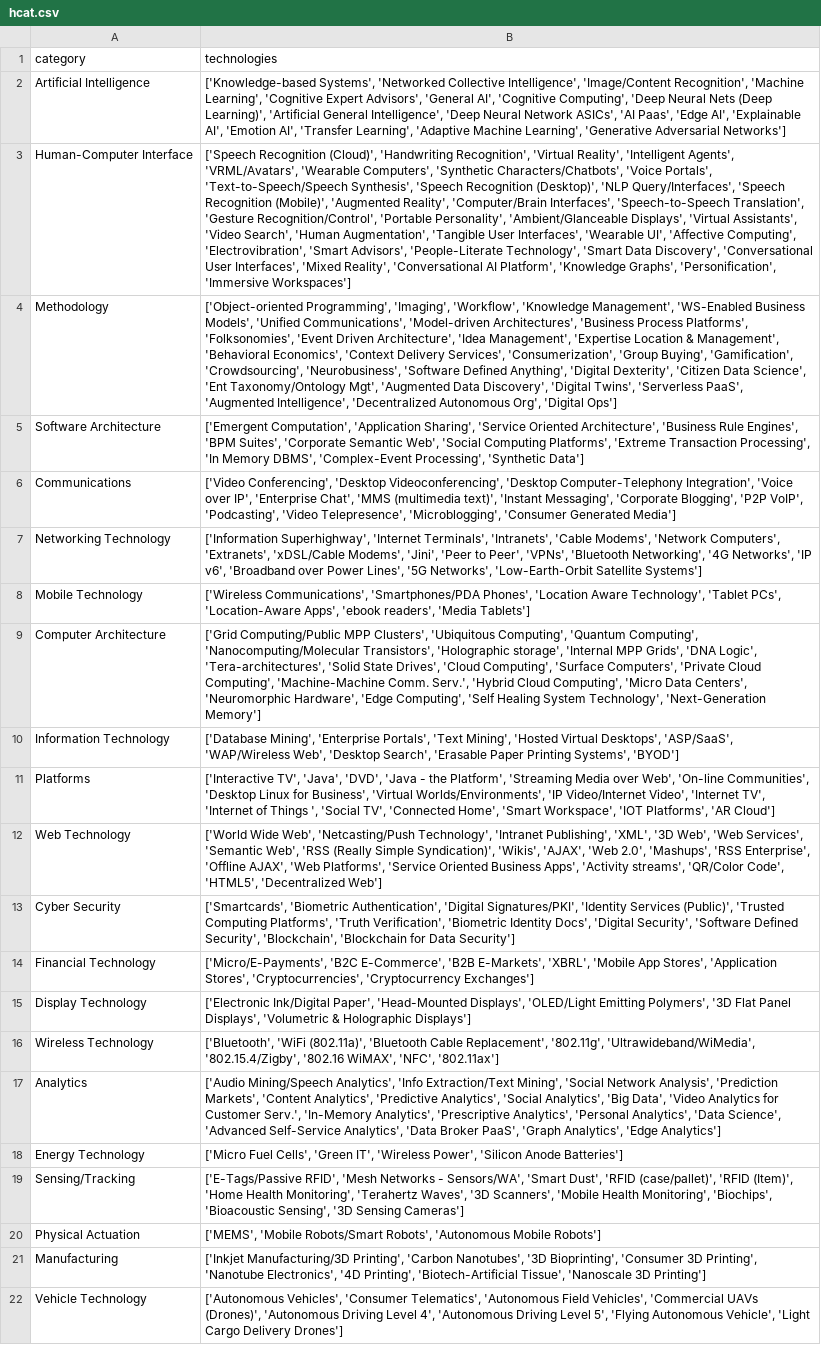
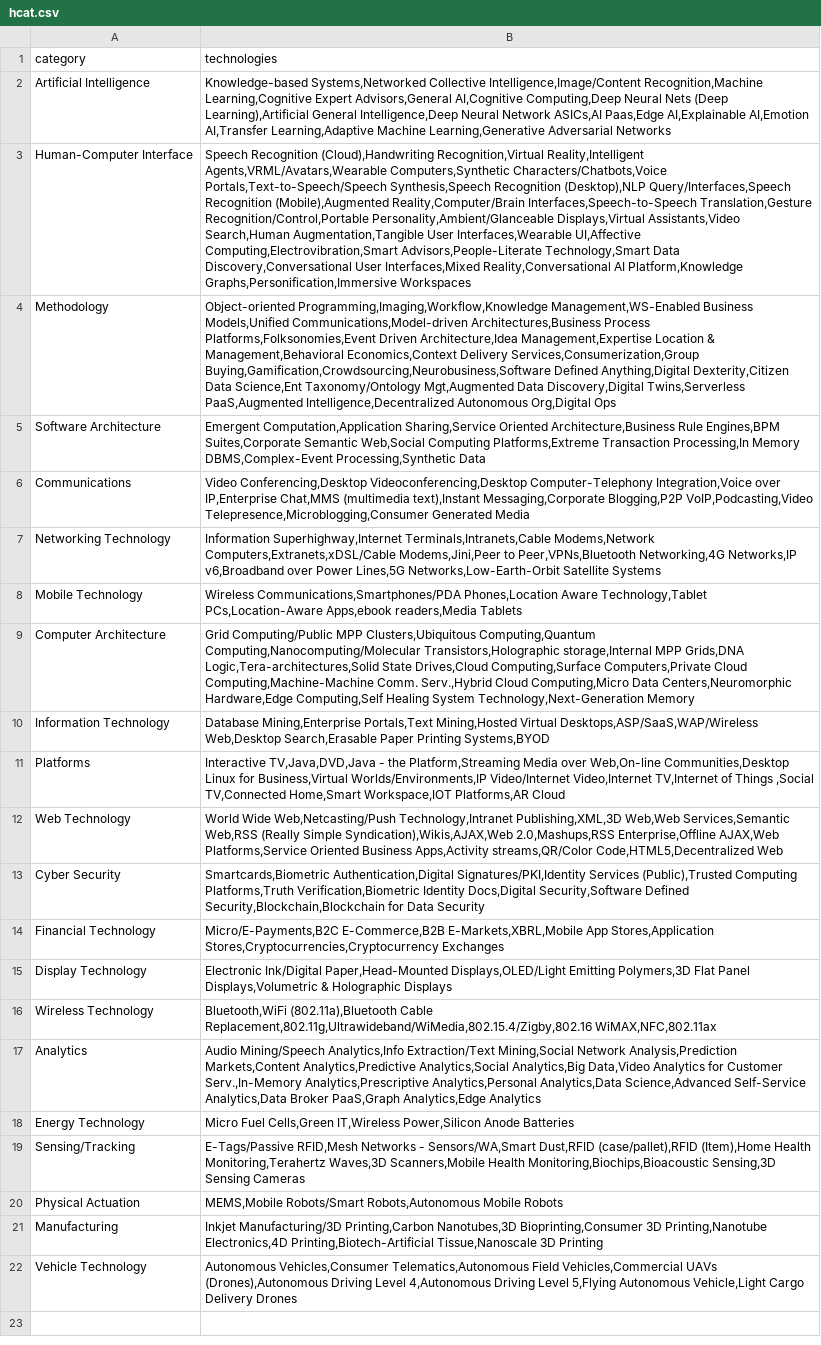
Before and after one commit to kgashok/QuarrelsomeSnappyScientificcomputing, a CSV file: hcat.csv, drawn as a sheet; the diff names each change by its address in the sheet, - before the commit and + after, or states it on an @@ line.

Commit message:
unravel the list

```diff
--- a/hcat.csv
+++ b/hcat.csv
-B2 (technologies): ['Knowledge-based Systems', 'Networked Collective Intelligence', 'Image/Content Recognition', 'Machine Learning', 'Cognitive Expert Advisors', 'General AI', 'Cognitive Computing', 'Deep Neural Nets (Deep Learning)', 'Artificial General Intelligence', 'Deep Neural Network ASICs', 'AI Paas', 'Edge AI', 'Explainable AI', 'Emotion AI', 'Transfer Learning', 'Adaptive Machine Learning', 'Generative Adversarial Networks']
+B2 (technologies): Knowledge-based Systems,Networked Collective Intelligence,Image/Content Recognition,Machine Learning,Cognitive Expert Advisors,General AI,Cognitive Computing,Deep Neural Nets (Deep Learning),Artificial General Intelligence,Deep Neural Network ASICs,AI Paas,Edge AI,Explainable AI,Emotion AI,Transfer Learning,Adaptive Machine Learning,Generative Adversarial Networks
-B3 (technologies): ['Speech Recognition (Cloud)', 'Handwriting Recognition', 'Virtual Reality', 'Intelligent Agents', 'VRML/Avatars', 'Wearable Computers', 'Synthetic Characters/Chatbots', 'Voice Portals', 'Text-to-Speech/Speech Synthesis', 'Speech Recognition (Desktop)', 'NLP Query/Interfaces', 'Speech Recognition (Mobile)', 'Augmented Reality', 'Computer/Brain Interfaces', 'Speech-to-Speech Translation', 'Gesture Recognition/Control', 'Portable Personality', 'Ambient/Glanceable Displays', 'Virtual Assistants', 'Video Search', 'Human Augmentation', 'Tangible User Interfaces', 'Wearable UI', 'Affective Computing', 'Electrovibration', 'Smart Advisors', 'People-Literate Technology', 'Smart Data Discovery', 'Conversational User Interfaces', 'Mixed Reality', 'Conversational AI Platform', 'Knowledge Graphs', 'Personification', 'Immersive Workspaces']
+B3 (technologies): Speech Recognition (Cloud),Handwriting Recognition,Virtual Reality,Intelligent Agents,VRML/Avatars,Wearable Computers,Synthetic Characters/Chatbots,Voice Portals,Text-to-Speech/Speech Synthesis,Speech Recognition (Desktop),NLP Query/Interfaces,Speech Recognition (Mobile),Augmented Reality,Computer/Brain Interfaces,Speech-to-Speech Translation,Gesture Recognition/Control,Portable Personality,Ambient/Glanceable Displays,Virtual Assistants,Video Search,Human Augmentation,Tangible User Interfaces,Wearable UI,Affective Computing,Electrovibration,Smart Advisors,People-Literate Technology,Smart Data Discovery,Conversational User Interfaces,Mixed Reality,Conversational AI Platform,Knowledge Graphs,Personification,Immersive Workspaces
-B4 (technologies): ['Object-oriented Programming', 'Imaging', 'Workflow', 'Knowledge Management', 'WS-Enabled Business Models', 'Unified Communications', 'Model-driven Architectures', 'Business Process Platforms', 'Folksonomies', 'Event Driven Architecture', 'Idea Management', 'Expertise Location & Management', 'Behavioral Economics', 'Context Delivery Services', 'Consumerization', 'Group Buying', 'Gamification', 'Crowdsourcing', 'Neurobusiness', 'Software Defined Anything', 'Digital Dexterity', 'Citizen Data Science', 'Ent Taxonomy/Ontology Mgt', 'Augmented Data Discovery', 'Digital Twins', 'Serverless PaaS', 'Augmented Intelligence', 'Decentralized Autonomous Org', 'Digital Ops']
+B4 (technologies): Object-oriented Programming,Imaging,Workflow,Knowledge Management,WS-Enabled Business Models,Unified Communications,Model-driven Architectures,Business Process Platforms,Folksonomies,Event Driven Architecture,Idea Management,Expertise Location & Management,Behavioral Economics,Context Delivery Services,Consumerization,Group Buying,Gamification,Crowdsourcing,Neurobusiness,Software Defined Anything,Digital Dexterity,Citizen Data Science,Ent Taxonomy/Ontology Mgt,Augmented Data Discovery,Digital Twins,Serverless PaaS,Augmented Intelligence,Decentralized Autonomous Org,Digital Ops
-B5 (technologies): ['Emergent Computation', 'Application Sharing', 'Service Oriented Architecture', 'Business Rule Engines', 'BPM Suites', 'Corporate Semantic Web', 'Social Computing Platforms', 'Extreme Transaction Processing', 'In Memory DBMS', 'Complex-Event Processing', 'Synthetic Data']
+B5 (technologies): Emergent Computation,Application Sharing,Service Oriented Architecture,Business Rule Engines,BPM Suites,Corporate Semantic Web,Social Computing Platforms,Extreme Transaction Processing,In Memory DBMS,Complex-Event Processing,Synthetic Data
-B6 (technologies): ['Video Conferencing', 'Desktop Videoconferencing', 'Desktop Computer-Telephony Integration', 'Voice over IP', 'Enterprise Chat', 'MMS (multimedia text)', 'Instant Messaging', 'Corporate Blogging', 'P2P VoIP', 'Podcasting', 'Video Telepresence', 'Microblogging', 'Consumer Generated Media']
+B6 (technologies): Video Conferencing,Desktop Videoconferencing,Desktop Computer-Telephony Integration,Voice over IP,Enterprise Chat,MMS (multimedia text),Instant Messaging,Corporate Blogging,P2P VoIP,Podcasting,Video Telepresence,Microblogging,Consumer Generated Media
-B7 (technologies): ['Information Superhighway', 'Internet Terminals', 'Intranets', 'Cable Modems', 'Network Computers', 'Extranets', 'xDSL/Cable Modems', 'Jini', 'Peer to Peer', 'VPNs', 'Bluetooth Networking', '4G Networks', 'IP v6', 'Broadband over Power Lines', '5G Networks', 'Low-Earth-Orbit Satellite Systems']
+B7 (technologies): Information Superhighway,Internet Terminals,Intranets,Cable Modems,Network Computers,Extranets,xDSL/Cable Modems,Jini,Peer to Peer,VPNs,Bluetooth Networking,4G Networks,IP v6,Broadband over Power Lines,5G Networks,Low-Earth-Orbit Satellite Systems
-B8 (technologies): ['Wireless Communications', 'Smartphones/PDA Phones', 'Location Aware Technology', 'Tablet PCs', 'Location-Aware Apps', 'ebook readers', 'Media Tablets']
+B8 (technologies): Wireless Communications,Smartphones/PDA Phones,Location Aware Technology,Tablet PCs,Location-Aware Apps,ebook readers,Media Tablets
-B9 (technologies): ['Grid Computing/Public MPP Clusters', 'Ubiquitous Computing', 'Quantum Computing', 'Nanocomputing/Molecular Transistors', 'Holographic storage', 'Internal MPP Grids', 'DNA Logic', 'Tera-architectures', 'Solid State Drives', 'Cloud Computing', 'Surface Computers', 'Private Cloud Computing', 'Machine-Machine Comm. Serv.', 'Hybrid Cloud Computing', 'Micro Data Centers', 'Neuromorphic Hardware', 'Edge Computing', 'Self Healing System Technology', 'Next-Generation Memory']
+B9 (technologies): Grid Computing/Public MPP Clusters,Ubiquitous Computing,Quantum Computing,Nanocomputing/Molecular Transistors,Holographic storage,Internal MPP Grids,DNA Logic,Tera-architectures,Solid State Drives,Cloud Computing,Surface Computers,Private Cloud Computing,Machine-Machine Comm. Serv.,Hybrid Cloud Computing,Micro Data Centers,Neuromorphic Hardware,Edge Computing,Self Healing System Technology,Next-Generation Memory
-B10 (technologies): ['Database Mining', 'Enterprise Portals', 'Text Mining', 'Hosted Virtual Desktops', 'ASP/SaaS', 'WAP/Wireless Web', 'Desktop Search', 'Erasable Paper Printing Systems', 'BYOD']
+B10 (technologies): Database Mining,Enterprise Portals,Text Mining,Hosted Virtual Desktops,ASP/SaaS,WAP/Wireless Web,Desktop Search,Erasable Paper Printing Systems,BYOD
-B11 (technologies): ['Interactive TV', 'Java', 'DVD', 'Java - the Platform', 'Streaming Media over Web', 'On-line Communities', 'Desktop Linux for Business', 'Virtual Worlds/Environments', 'IP Video/Internet Video', 'Internet TV', 'Internet of Things ', 'Social TV', 'Connected Home', 'Smart Workspace', 'IOT Platforms', 'AR Cloud']
+B11 (technologies): Interactive TV,Java,DVD,Java - the Platform,Streaming Media over Web,On-line Communities,Desktop Linux for Business,Virtual Worlds/Environments,IP Video/Internet Video,Internet TV,Internet of Things ,Social TV,Connected Home,Smart Workspace,IOT Platforms,AR Cloud
-B12 (technologies): ['World Wide Web', 'Netcasting/Push Technology', 'Intranet Publishing', 'XML', '3D Web', 'Web Services', 'Semantic Web', 'RSS (Really Simple Syndication)', 'Wikis', 'AJAX', 'Web 2.0', 'Mashups', 'RSS Enterprise', 'Offline AJAX', 'Web Platforms', 'Service Oriented Business Apps', 'Activity streams', 'QR/Color Code', 'HTML5', 'Decentralized Web']
+B12 (technologies): World Wide Web,Netcasting/Push Technology,Intranet Publishing,XML,3D Web,Web Services,Semantic Web,RSS (Really Simple Syndication),Wikis,AJAX,Web 2.0,Mashups,RSS Enterprise,Offline AJAX,Web Platforms,Service Oriented Business Apps,Activity streams,QR/Color Code,HTML5,Decentralized Web
-B13 (technologies): ['Smartcards', 'Biometric Authentication', 'Digital Signatures/PKI', 'Identity Services (Public)', 'Trusted Computing Platforms', 'Truth Verification', 'Biometric Identity Docs', 'Digital Security', 'Software Defined Security', 'Blockchain', 'Blockchain for Data Security']
+B13 (technologies): Smartcards,Biometric Authentication,Digital Signatures/PKI,Identity Services (Public),Trusted Computing Platforms,Truth Verification,Biometric Identity Docs,Digital Security,Software Defined Security,Blockchain,Blockchain for Data Security
-B14 (technologies): ['Micro/E-Payments', 'B2C E-Commerce', 'B2B E-Markets', 'XBRL', 'Mobile App Stores', 'Application Stores', 'Cryptocurrencies', 'Cryptocurrency Exchanges']
+B14 (technologies): Micro/E-Payments,B2C E-Commerce,B2B E-Markets,XBRL,Mobile App Stores,Application Stores,Cryptocurrencies,Cryptocurrency Exchanges
-B15 (technologies): ['Electronic Ink/Digital Paper', 'Head-Mounted Displays', 'OLED/Light Emitting Polymers', '3D Flat Panel Displays', 'Volumetric & Holographic Displays']
+B15 (technologies): Electronic Ink/Digital Paper,Head-Mounted Displays,OLED/Light Emitting Polymers,3D Flat Panel Displays,Volumetric & Holographic Displays
-B16 (technologies): ['Bluetooth', 'WiFi (802.11a)', 'Bluetooth Cable Replacement', '802.11g', 'Ultrawideband/WiMedia', '802.15.4/Zigby', '802.16 WiMAX', 'NFC', '802.11ax']
+B16 (technologies): Bluetooth,WiFi (802.11a),Bluetooth Cable Replacement,802.11g,Ultrawideband/WiMedia,802.15.4/Zigby,802.16 WiMAX,NFC,802.11ax
-B17 (technologies): ['Audio Mining/Speech Analytics', 'Info Extraction/Text Mining', 'Social Network Analysis', 'Prediction Markets', 'Content Analytics', 'Predictive Analytics', 'Social Analytics', 'Big Data', 'Video Analytics for Customer Serv.', 'In-Memory Analytics', 'Prescriptive Analytics', 'Personal Analytics', 'Data Science', 'Advanced Self-Service Analytics', 'Data Broker PaaS', 'Graph Analytics', 'Edge Analytics']
+B17 (technologies): Audio Mining/Speech Analytics,Info Extraction/Text Mining,Social Network Analysis,Prediction Markets,Content Analytics,Predictive Analytics,Social Analytics,Big Data,Video Analytics for Customer Serv.,In-Memory Analytics,Prescriptive Analytics,Personal Analytics,Data Science,Advanced Self-Service Analytics,Data Broker PaaS,Graph Analytics,Edge Analytics
-B18 (technologies): ['Micro Fuel Cells', 'Green IT', 'Wireless Power', 'Silicon Anode Batteries']
+B18 (technologies): Micro Fuel Cells,Green IT,Wireless Power,Silicon Anode Batteries
-B19 (technologies): ['E-Tags/Passive RFID', 'Mesh Networks - Sensors/WA', 'Smart Dust', 'RFID (case/pallet)', 'RFID (Item)', 'Home Health Monitoring', 'Terahertz Waves', '3D Scanners', 'Mobile Health Monitoring', 'Biochips', 'Bioacoustic Sensing', '3D Sensing Cameras']
+B19 (technologies): E-Tags/Passive RFID,Mesh Networks - Sensors/WA,Smart Dust,RFID (case/pallet),RFID (Item),Home Health Monitoring,Terahertz Waves,3D Scanners,Mobile Health Monitoring,Biochips,Bioacoustic Sensing,3D Sensing Cameras
-B20 (technologies): ['MEMS', 'Mobile Robots/Smart Robots', 'Autonomous Mobile Robots']
+B20 (technologies): MEMS,Mobile Robots/Smart Robots,Autonomous Mobile Robots
-B21 (technologies): ['Inkjet Manufacturing/3D Printing', 'Carbon Nanotubes', '3D Bioprinting', 'Consumer 3D Printing', 'Nanotube Electronics', '4D Printing', 'Biotech-Artificial Tissue', 'Nanoscale 3D Printing']
+B21 (technologies): Inkjet Manufacturing/3D Printing,Carbon Nanotubes,3D Bioprinting,Consumer 3D Printing,Nanotube Electronics,4D Printing,Biotech-Artificial Tissue,Nanoscale 3D Printing
-B22 (technologies): ['Autonomous Vehicles', 'Consumer Telematics', 'Autonomous Field Vehicles', 'Commercial UAVs (Drones)', 'Autonomous Driving Level 4', 'Autonomous Driving Level 5', 'Flying Autonomous Vehicle', 'Light Cargo Delivery Drones']
+B22 (technologies): Autonomous Vehicles,Consumer Telematics,Autonomous Field Vehicles,Commercial UAVs (Drones),Autonomous Driving Level 4,Autonomous Driving Level 5,Flying Autonomous Vehicle,Light Cargo Delivery Drones
```
Also changed, not shown: 1 other file.
